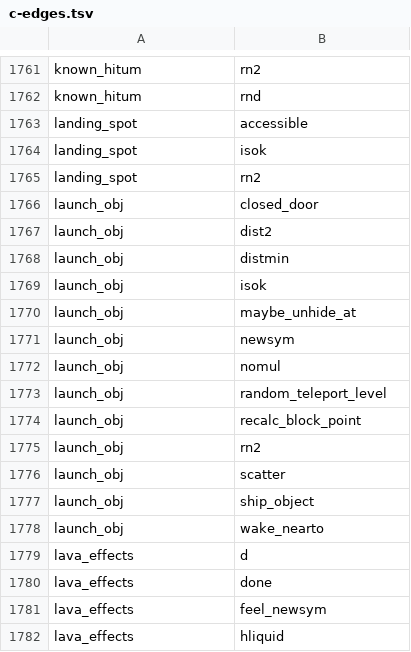
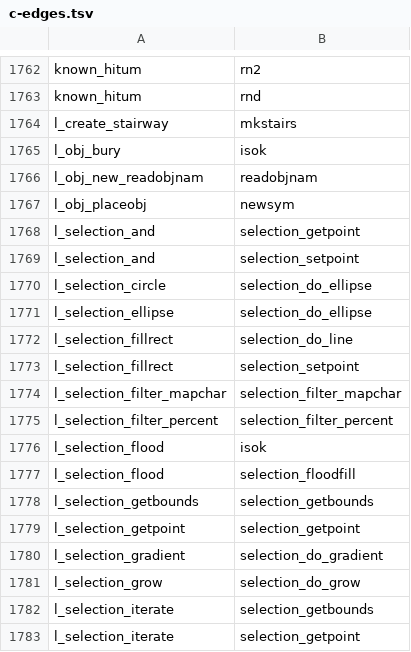
Before and after one commit to daoa0601/teleport-contest, a TSV file: docs/ledger/c-edges.tsv, drawn as a sheet; only a part is shown, gaps mark what is left out; the shorter side is filled out with more unchanged rows; the diff covers the shown part only.

Commit message:
Cite the ported C functions of sp_lev.c, nhlsel.c and nhlobj.c
Map every unmapped function of the three special-level C files to its
TypeScript port with first-line origin citations (or prose-first blocks
where a first line would break single-module ownership, e.g. mkmaze.ts).
sp_lev.c 84->3 unmapped, nhlsel.c 30->0, nhlobj.c 18->0; the three
remaining sp_lev.c functions are testing-only or dead in C and are
classified in the unit notes.

Grow c-edges.tsv by the 83 newly present edges (add-only), justify the
session/coder plumbing and inlined callees in c-edges-justified.tsv, and
regenerate module-owners.tsv: lua/selection.ts loses its accidental
botl.c row (the inner percentage helper name match), lua/des.ts becomes
sp_lev.c-owned and lua/objects.ts nhlobj.c-owned.

```diff
--- a/docs/ledger/c-edges.tsv
+++ b/docs/ledger/c-edges.tsv
@@ -1762 +1763,21 @@ known_hitum	rn2
 known_hitum	rnd
+l_create_stairway	mkstairs
+l_obj_bury	isok
+l_obj_new_readobjnam	readobjnam
+l_obj_placeobj	newsym
+l_selection_and	selection_getpoint
+l_selection_and	selection_setpoint
+l_selection_circle	selection_do_ellipse
+l_selection_ellipse	selection_do_ellipse
+l_selection_fillrect	selection_do_line
+l_selection_fillrect	selection_setpoint
+l_selection_filter_mapchar	selection_filter_mapchar
+l_selection_filter_percent	selection_filter_percent
+l_selection_flood	isok
+l_selection_flood	selection_floodfill
+l_selection_getbounds	selection_getbounds
+l_selection_getpoint	selection_getpoint
+l_selection_gradient	selection_do_gradient
+l_selection_grow	selection_do_grow
+l_selection_iterate	selection_getbounds
+l_selection_iterate	selection_getpoint
```
Also changed, not shown: 63 added rows elsewhere in this file, docs/ledger/module-owners.tsv, 19 other files.
